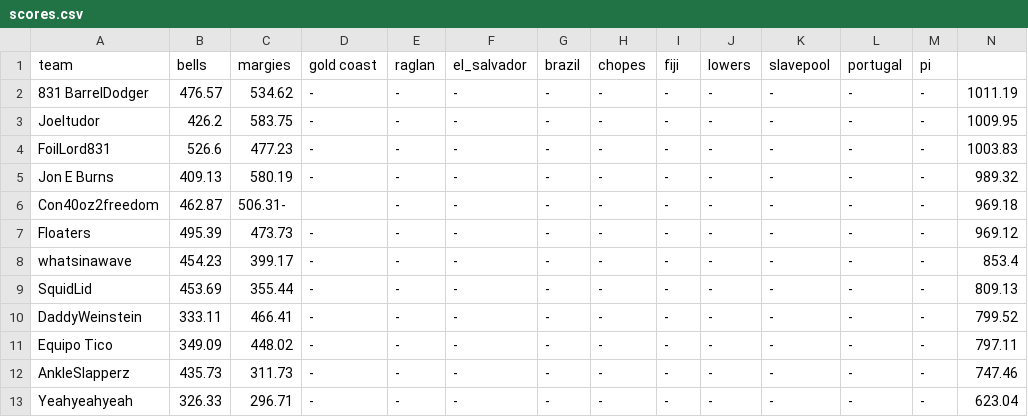
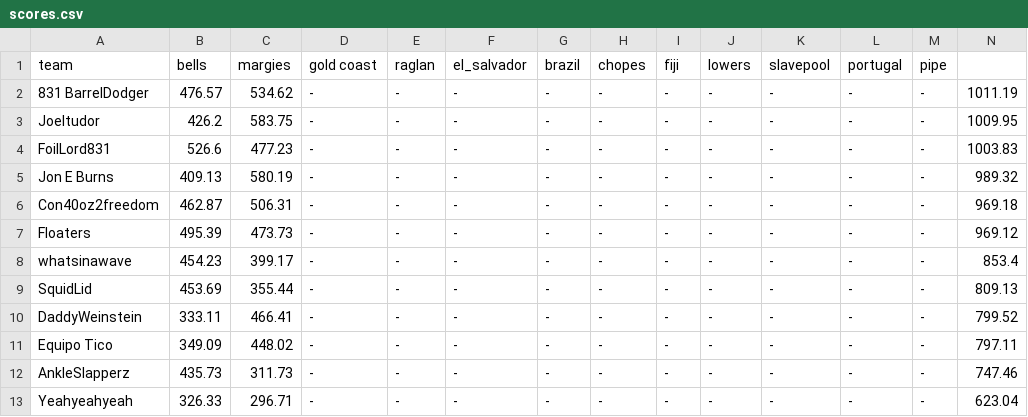
Before and after one commit to parkerwood10/Metakookverse, a CSV file: scores.csv, drawn as a sheet.

Commit message:
Fix header row in scores.csv
Updated header row in scores.csv to correct column name 'pipe'.

```diff
--- a/scores.csv
+++ b/scores.csv
@@ -1,2 +1,2 @@
-team,bells,margies,gold coast,raglan,el_salvador,brazil,chopes,fiji,lowers,slavepool,portugal,pi
+team,bells,margies,gold coast,raglan,el_salvador,brazil,chopes,fiji,lowers,slavepool,portugal,pipe
 831 BarrelDodger,476.57,534.62,-,-,-,-,-,-,-,-,-,-,1011.19
@@ -5,3 +5,3 @@ FoilLord831,526.6,477.23,-,-,-,-,-,-,-,-,-,-,1003.83
 Jon E Burns,409.13,580.19,-,-,-,-,-,-,-,-,-,-,989.32
-Con40oz2freedom,462.87,506.31-,,-,-,-,-,-,-,-,-,-,969.18
+Con40oz2freedom,462.87,506.31,-,-,-,-,-,-,-,-,-,-,969.18
 Floaters,495.39,473.73,-,-,-,-,-,-,-,-,-,-,969.12
```
